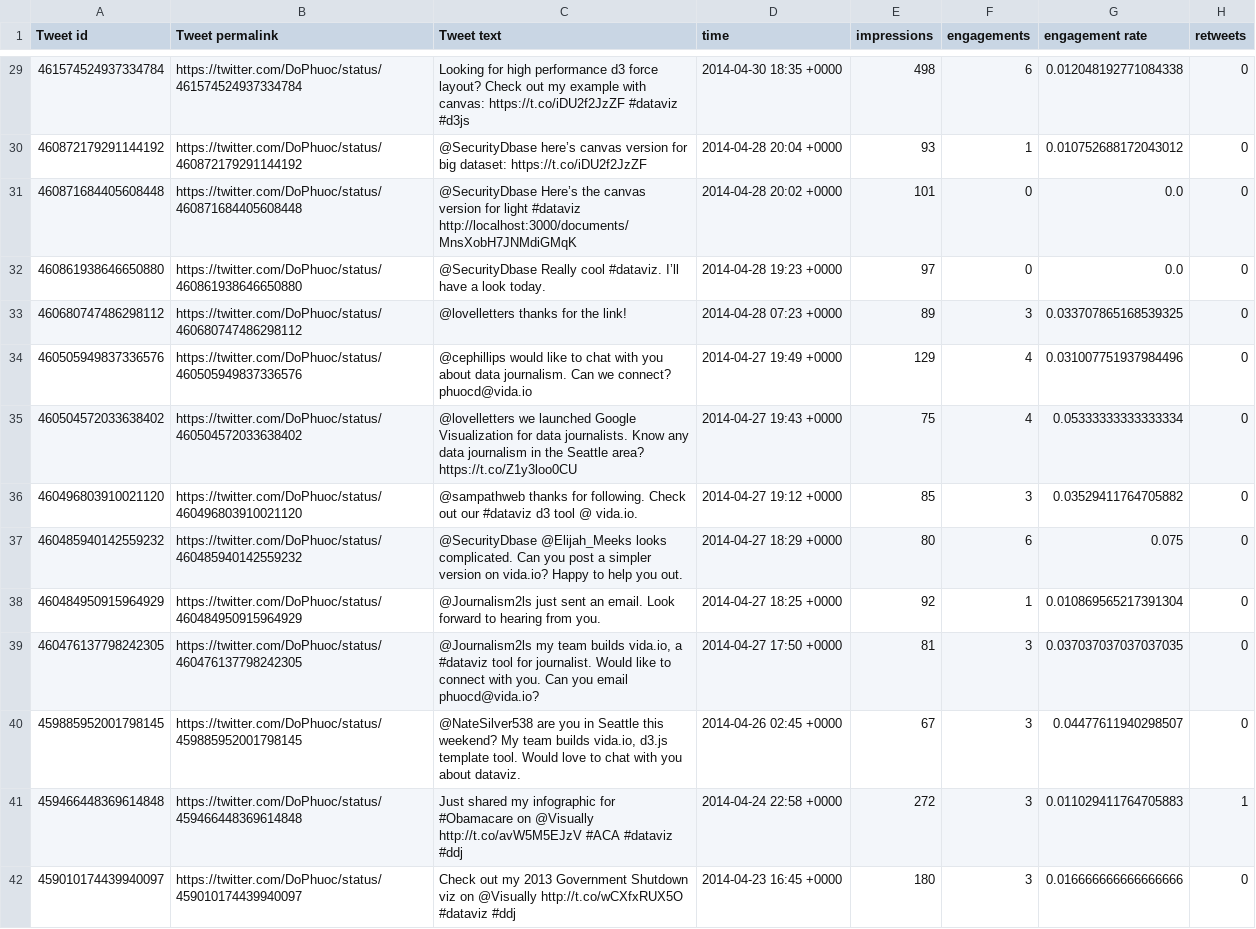
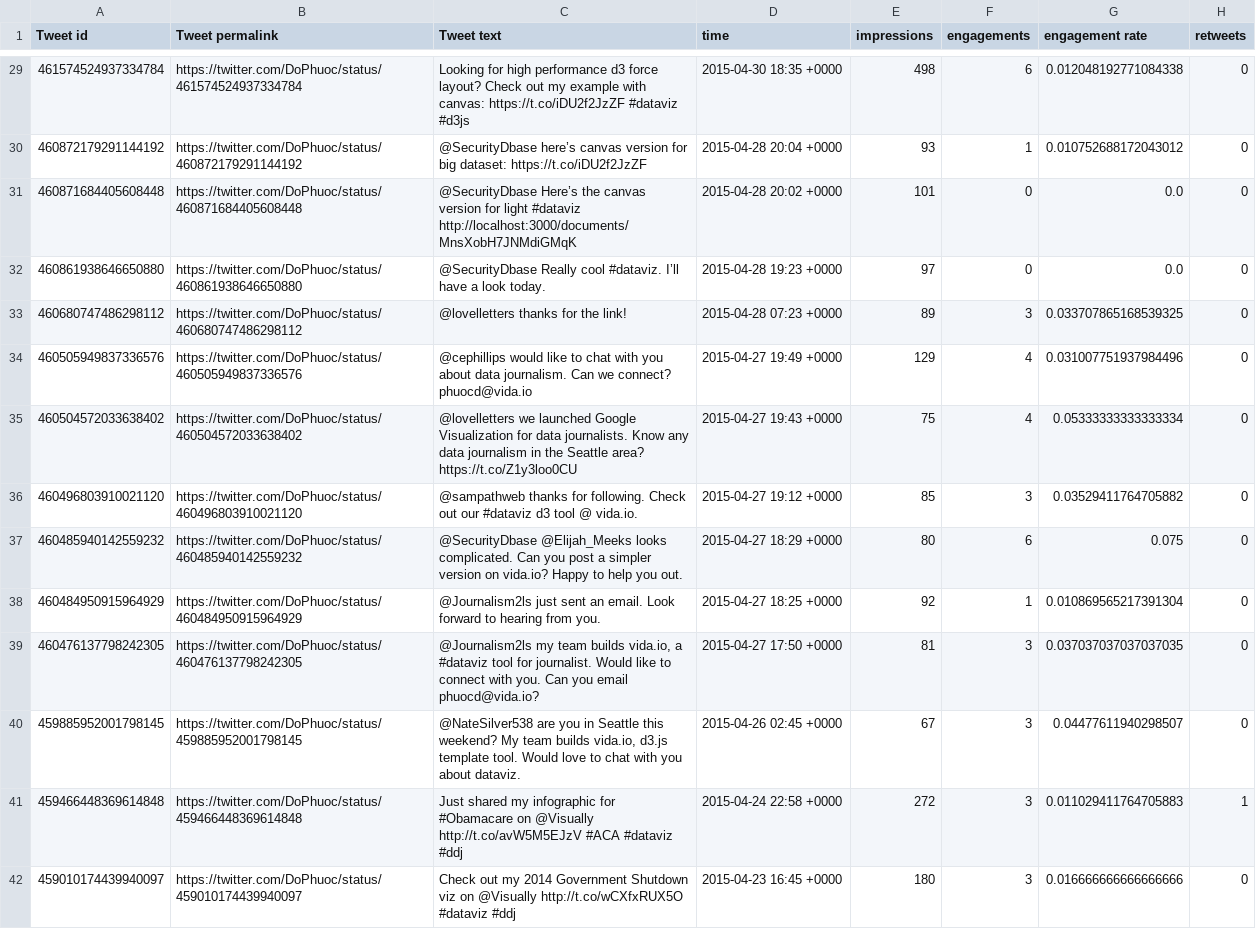
Before and after one commit to JessicaFreaner/d3_magic, a CSV file: TwitterDash/tweets.csv, drawn as a sheet; only a part is shown, gaps mark what is left out; the diff covers the shown part only; the diff names each change by its address in the sheet, - before the commit and + after, or states it on an @@ line.

```diff
--- a/TwitterDash/tweets.csv
+++ b/TwitterDash/tweets.csv
-D29 (time): 2014-04-30 18:35 +0000
+D29 (time): 2015-04-30 18:35 +0000
-D30 (time): 2014-04-28 20:04 +0000
+D30 (time): 2015-04-28 20:04 +0000
-D31 (time): 2014-04-28 20:02 +0000
+D31 (time): 2015-04-28 20:02 +0000
-D32 (time): 2014-04-28 19:23 +0000
+D32 (time): 2015-04-28 19:23 +0000
-D33 (time): 2014-04-28 07:23 +0000
+D33 (time): 2015-04-28 07:23 +0000
-D34 (time): 2014-04-27 19:49 +0000
+D34 (time): 2015-04-27 19:49 +0000
-D35 (time): 2014-04-27 19:43 +0000
+D35 (time): 2015-04-27 19:43 +0000
-D36 (time): 2014-04-27 19:12 +0000
+D36 (time): 2015-04-27 19:12 +0000
-D37 (time): 2014-04-27 18:29 +0000
+D37 (time): 2015-04-27 18:29 +0000
-D38 (time): 2014-04-27 18:25 +0000
+D38 (time): 2015-04-27 18:25 +0000
-D39 (time): 2014-04-27 17:50 +0000
+D39 (time): 2015-04-27 17:50 +0000
-D40 (time): 2014-04-26 02:45 +0000
+D40 (time): 2015-04-26 02:45 +0000
-D41 (time): 2014-04-24 22:58 +0000
+D41 (time): 2015-04-24 22:58 +0000
-C42 (Tweet text): …out my 2013 Government Shutdown…
+C42 (Tweet text): …out my 2014 Government Shutdown…
-D42 (time): 2014-04-23 16:45 +0000
+D42 (time): 2015-04-23 16:45 +0000
```
Also changed, not shown: 95 edited cells elsewhere in this file, 3 other files.
